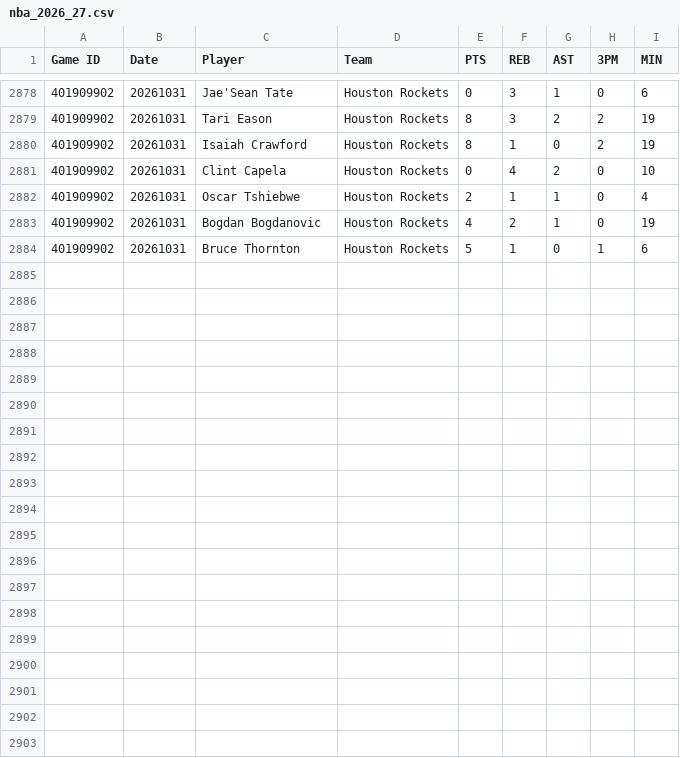
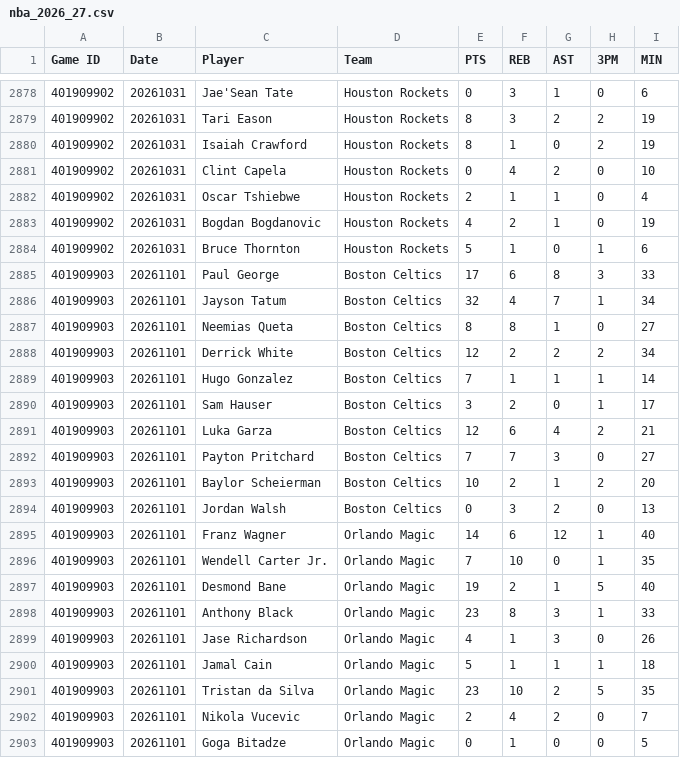
Before and after one commit to DanielBay1998/PropEdge-web, a CSV file: data/nba_2026_27.csv, drawn as a sheet; only a part is shown, gaps mark what is left out.

```diff
--- a/data/nba_2026_27.csv
+++ b/data/nba_2026_27.csv
@@ -2884 +2884,20 @@ Game ID,Date,Player,Team,PTS,REB,AST,3PM,MIN
 401909902,20261031,Bruce Thornton,Houston Rockets,5,1,0,1,6
+401909903,20261101,Paul George,Boston Celtics,17,6,8,3,33
+401909903,20261101,Jayson Tatum,Boston Celtics,32,4,7,1,34
+401909903,20261101,Neemias Queta,Boston Celtics,8,8,1,0,27
+401909903,20261101,Derrick White,Boston Celtics,12,2,2,2,34
+401909903,20261101,Hugo Gonzalez,Boston Celtics,7,1,1,1,14
+401909903,20261101,Sam Hauser,Boston Celtics,3,2,0,1,17
+401909903,20261101,Luka Garza,Boston Celtics,12,6,4,2,21
+401909903,20261101,Payton Pritchard,Boston Celtics,7,7,3,0,27
+401909903,20261101,Baylor Scheierman,Boston Celtics,10,2,1,2,20
+401909903,20261101,Jordan Walsh,Boston Celtics,0,3,2,0,13
+401909903,20261101,Franz Wagner,Orlando Magic,14,6,12,1,40
+401909903,20261101,Wendell Carter Jr.,Orlando Magic,7,10,0,1,35
+401909903,20261101,Desmond Bane,Orlando Magic,19,2,1,5,40
+401909903,20261101,Anthony Black,Orlando Magic,23,8,3,1,33
+401909903,20261101,Jase Richardson,Orlando Magic,4,1,3,0,26
+401909903,20261101,Jamal Cain,Orlando Magic,5,1,1,1,18
+401909903,20261101,Tristan da Silva,Orlando Magic,23,10,2,5,35
+401909903,20261101,Nikola Vucevic,Orlando Magic,2,4,2,0,7
+401909903,20261101,Goga Bitadze,Orlando Magic,0,1,0,0,5
```
Also changed, not shown: 3 other files.
